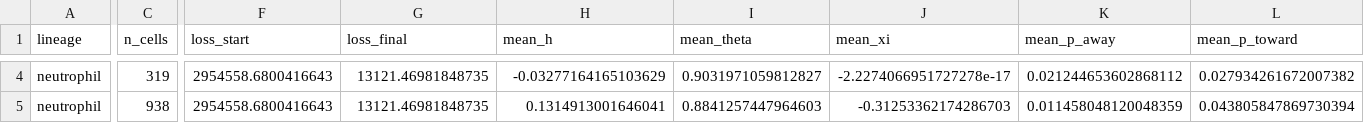
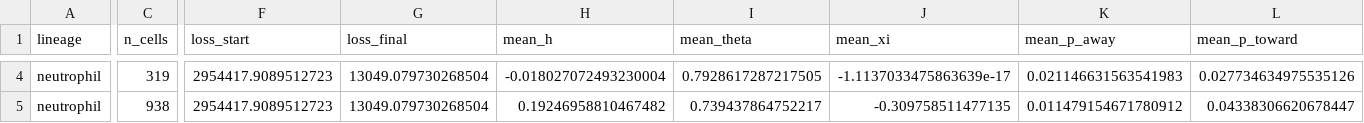
Before and after one commit to Koushul/sailfish, a TSV file: analysis/bayes_hif_velocity/results/e14e15_summary.tsv, drawn as a sheet; only a part is shown, gaps mark what is left out; the diff covers the shown part only; the diff names each change by its address in the sheet, - before the commit and + after, or states it on an @@ line.

```diff
--- a/analysis/bayes_hif_velocity/results/e14e15_summary.tsv
+++ b/analysis/bayes_hif_velocity/results/e14e15_summary.tsv
-F4:F5 (loss_start): 2954558.6800416643
+F4:F5 (loss_start): 2954417.9089512723
-G4:G5 (loss_final): 13121.46981848735
+G4:G5 (loss_final): 13049.079730268504
-H4 (mean_h): -0.03277164165103629
+H4 (mean_h): -0.018027072493230004
-I4 (mean_theta): 0.9031971059812827
+I4 (mean_theta): 0.7928617287217505
-J4 (mean_xi): -2.2274066951727278e-17
+J4 (mean_xi): -1.1137033475863639e-17
-K4 (mean_p_away): 0.021244653602868112
+K4 (mean_p_away): 0.021146631563541983
-L4 (mean_p_toward): 0.027934261672007382
+L4 (mean_p_toward): 0.027734634975535126
-H5 (mean_h): 0.1314913001646041
+H5 (mean_h): 0.19246958810467482
-I5 (mean_theta): 0.8841257447964603
+I5 (mean_theta): 0.739437864752217
-J5 (mean_xi): -0.31253362174286703
+J5 (mean_xi): -0.309758511477135
-K5 (mean_p_away): 0.011458048120048359
+K5 (mean_p_away): 0.011479154671780912
-L5 (mean_p_toward): 0.043805847869730394
+L5 (mean_p_toward): 0.04338306620678447
```
Also changed, not shown: 87 edited cells elsewhere in this file, analysis/bayes_hif_velocity/results/e14e15_eval.tsv, analysis/bayes_hif_velocity/results/e14e15_neutrophil_cells.tsv, 13 other files.
